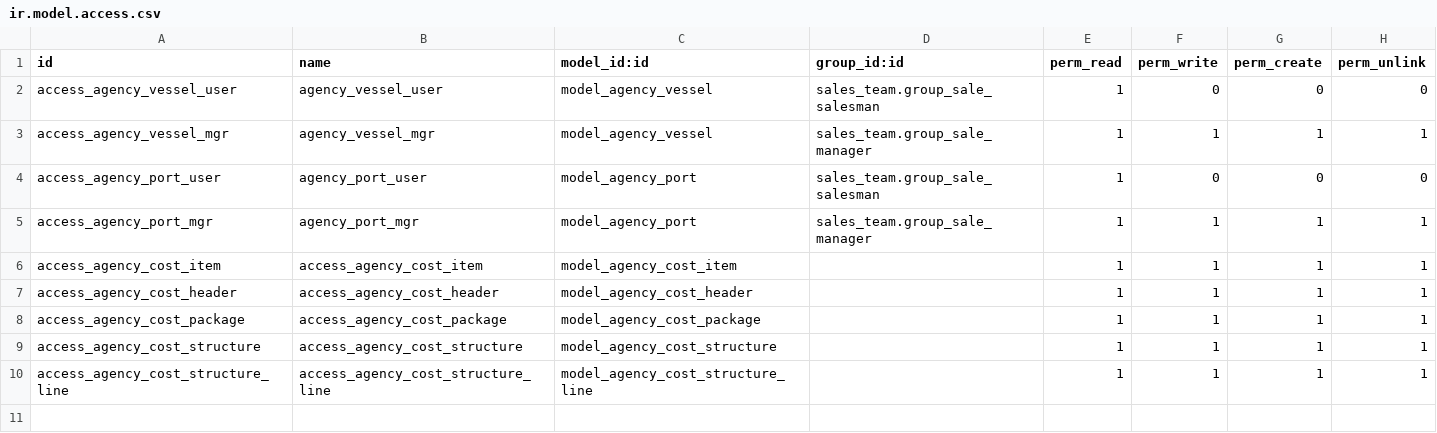
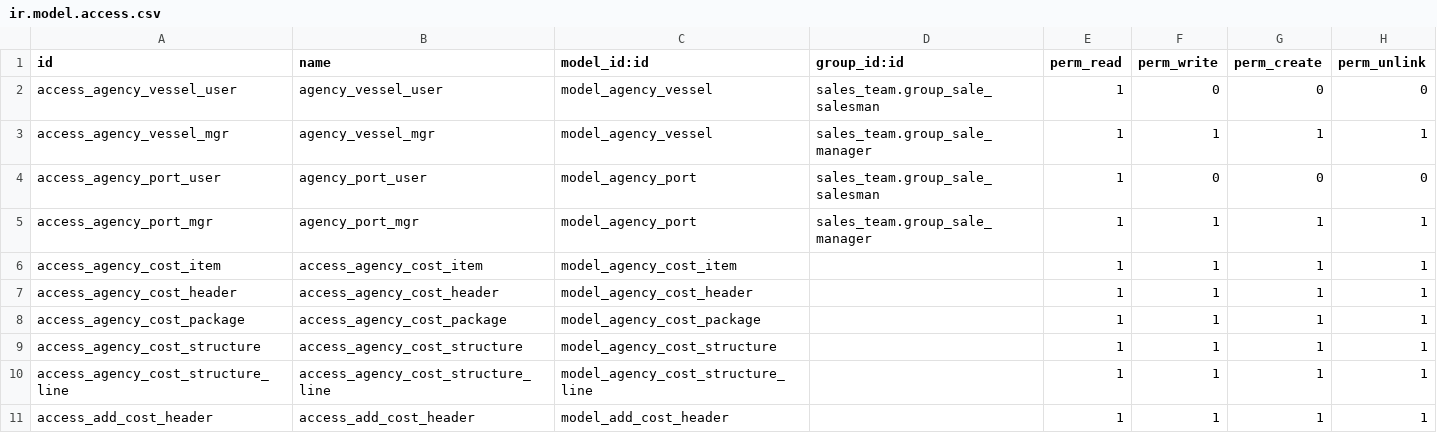
Before and after one commit to aalfatah/ShippingAgency-OdooDev, a CSV file: port_agency_dev/security/ir.model.access.csv, drawn as a sheet.

Commit message:
Update cost structure

```diff
--- a/port_agency_dev/security/ir.model.access.csv
+++ b/port_agency_dev/security/ir.model.access.csv
@@ -10 +10,2 @@ access_agency_cost_structure,access_agency_cost_structure,model_agency_cost_stru
 access_agency_cost_structure_line,access_agency_cost_structure_line,model_agency_cost_structure_line,,1,1,1,1
+access_add_cost_header,access_add_cost_header,model_add_cost_header,,1,1,1,1
```
Also changed, not shown: 11 other files.
